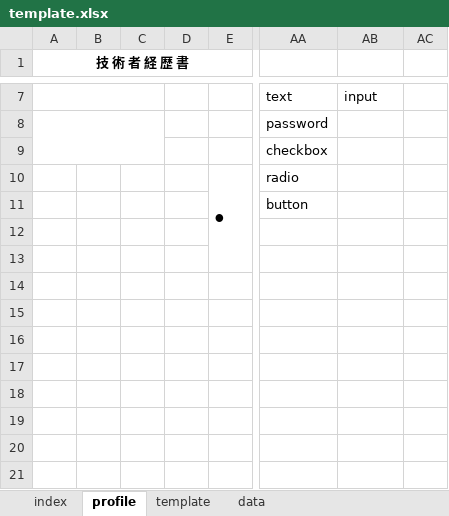
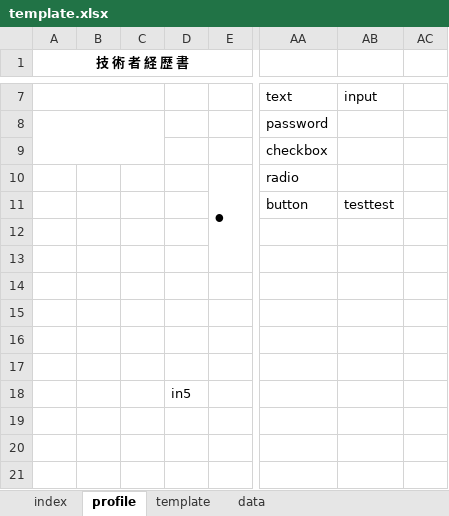
Before and after one commit to shouaya/minipage, an Excel workbook: template.xlsx, sheet profile, drawn as a sheet; only a part is shown, gaps mark what is left out; values as stored, in another font and other column widths than the file's, no borders; the diff names each change by its address in the sheet, - before the commit and + after, or states it on an @@ line.

```diff
--- a/template.xlsx (sheet profile)
+++ b/template.xlsx (sheet profile)
-AB11: (empty)
+AB11: testtest
-D18: (empty)
+D18: in5
```
Also changed, not shown: 3 other files.
